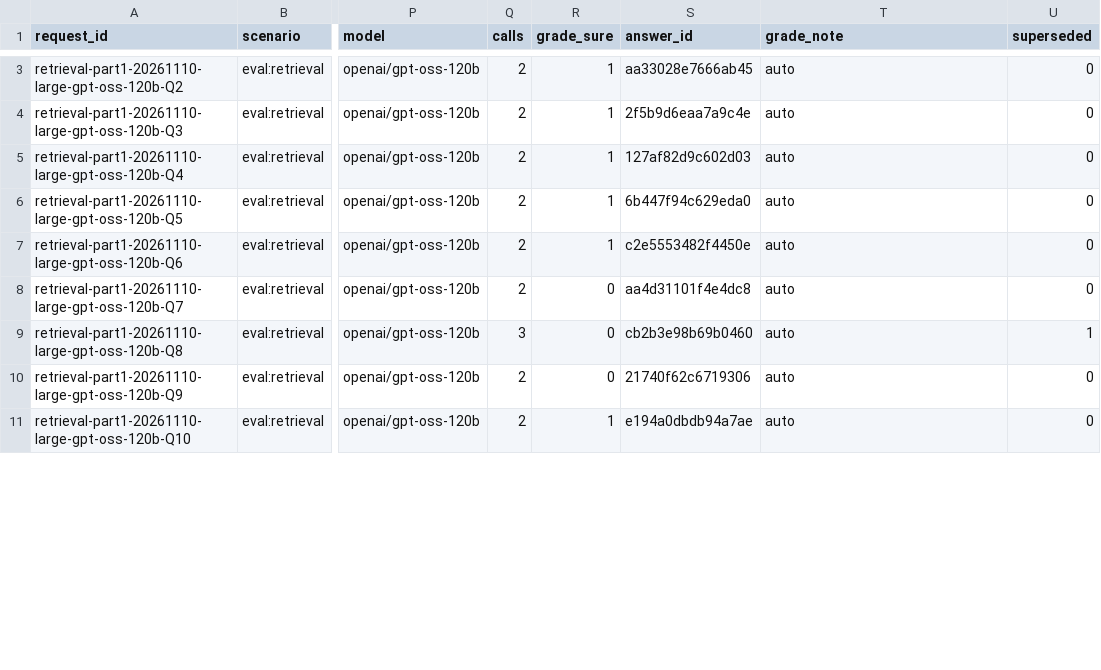
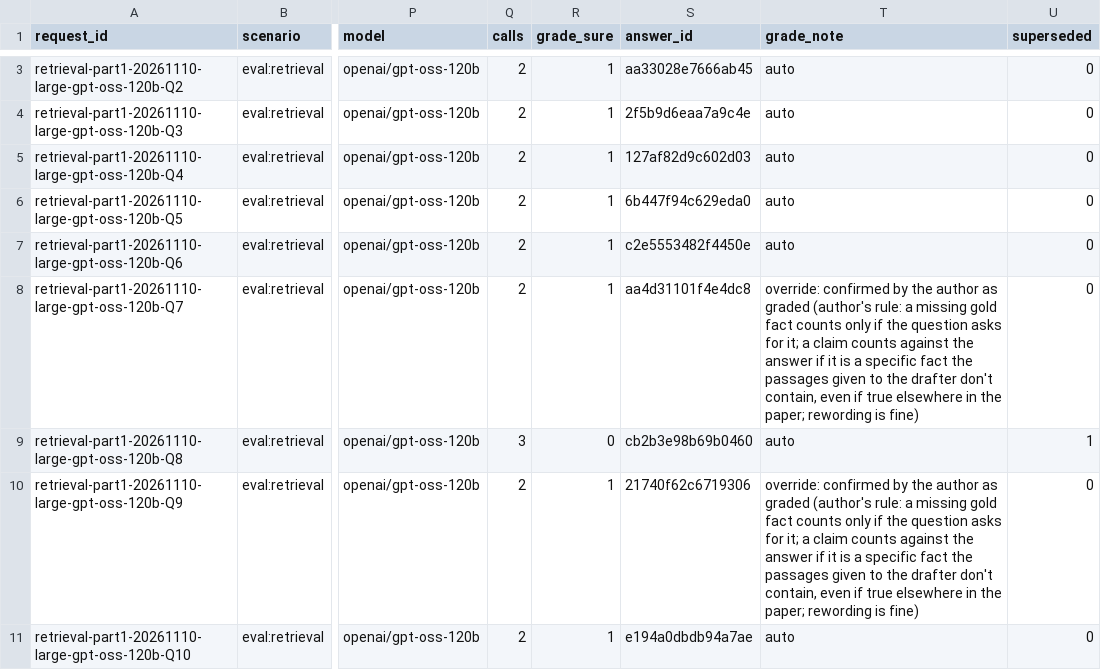
Before and after one commit to Dishan18/Vaani_Relay, a CSV file: results/results.csv, drawn as a sheet; only a part is shown, gaps mark what is left out; the diff covers the shown part only; the diff names each change by its address in the sheet, - before the commit and + after, or states it on an @@ line.

```diff
--- a/results/results.csv
+++ b/results/results.csv
-R8 (grade_sure): 0
+R8 (grade_sure): 1
-T8 (grade_note): auto
+T8 (grade_note): override: confirmed by the author as graded (author's rule: a missing gold fact counts only if the question asks for it; a claim counts against the answer if it is a specific fact the passages given to the drafter don't contain, even if true elsewhere in the paper; rewording is fine)
-R10 (grade_sure): 0
+R10 (grade_sure): 1
-T10 (grade_note): auto
+T10 (grade_note): override: confirmed by the author as graded (author's rule: a missing gold fact counts only if the question asks for it; a claim counts against the answer if it is a specific fact the passages given to the drafter don't contain, even if true elsewhere in the paper; rewording is fine)
```
Also changed, not shown: 49 edited cells elsewhere in this file, 10 other files.
